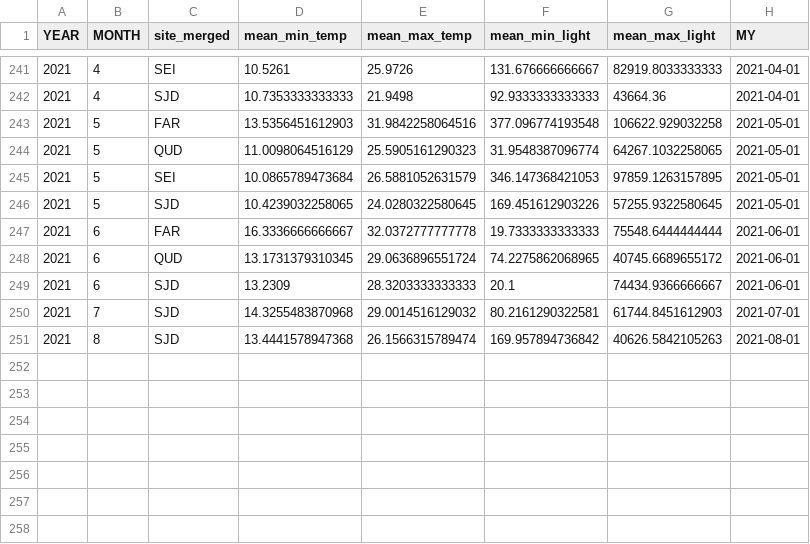
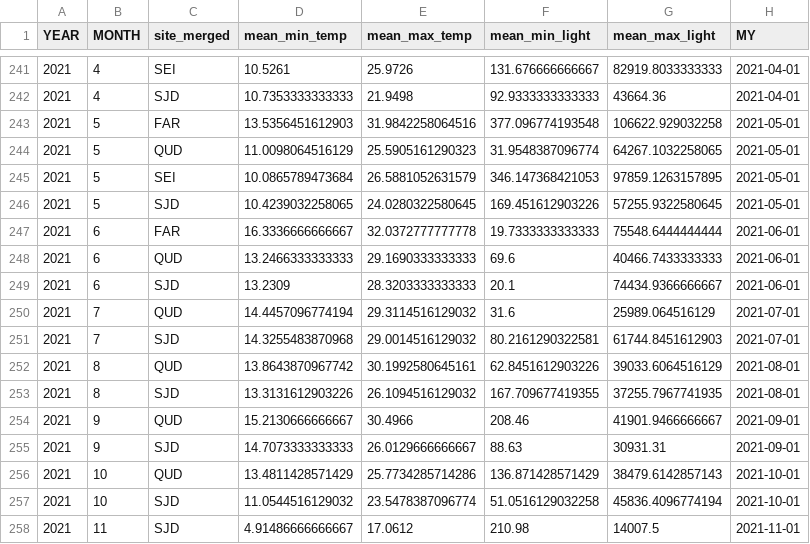
Before and after one commit to lnfran85/HOBOS, a CSV file: monthly_maxmin_data.csv, drawn as a sheet; only a part is shown, gaps mark what is left out.

```diff
--- a/monthly_maxmin_data.csv
+++ b/monthly_maxmin_data.csv
@@ -247,5 +247,12 @@
 2021,6,"FAR",16.3336666666667,32.0372777777778,19.7333333333333,75548.6444444444,2021-06-01
-2021,6,"QUD",13.1731379310345,29.0636896551724,74.2275862068965,40745.6689655172,2021-06-01
+2021,6,"QUD",13.2466333333333,29.1690333333333,69.6,40466.7433333333,2021-06-01
 2021,6,"SJD",13.2309,28.3203333333333,20.1,74434.9366666667,2021-06-01
+2021,7,"QUD",14.4457096774194,29.3114516129032,31.6,25989.064516129,2021-07-01
 2021,7,"SJD",14.3255483870968,29.0014516129032,80.2161290322581,61744.8451612903,2021-07-01
-2021,8,"SJD",13.4441578947368,26.1566315789474,169.957894736842,40626.5842105263,2021-08-01
+2021,8,"QUD",13.8643870967742,30.1992580645161,62.8451612903226,39033.6064516129,2021-08-01
+2021,8,"SJD",13.3131612903226,26.1094516129032,167.709677419355,37255.7967741935,2021-08-01
+2021,9,"QUD",15.2130666666667,30.4966,208.46,41901.9466666667,2021-09-01
+2021,9,"SJD",14.7073333333333,26.0129666666667,88.63,30931.31,2021-09-01
+2021,10,"QUD",13.4811428571429,25.7734285714286,136.871428571429,38479.6142857143,2021-10-01
+2021,10,"SJD",11.0544516129032,23.5478387096774,51.0516129032258,45836.4096774194,2021-10-01
+2021,11,"SJD",4.91486666666667,17.0612,210.98,14007.5,2021-11-01
```
Also changed, not shown: monthly_maxmin_data_by_site.csv, monthly_means_data.csv, 10 other files.
